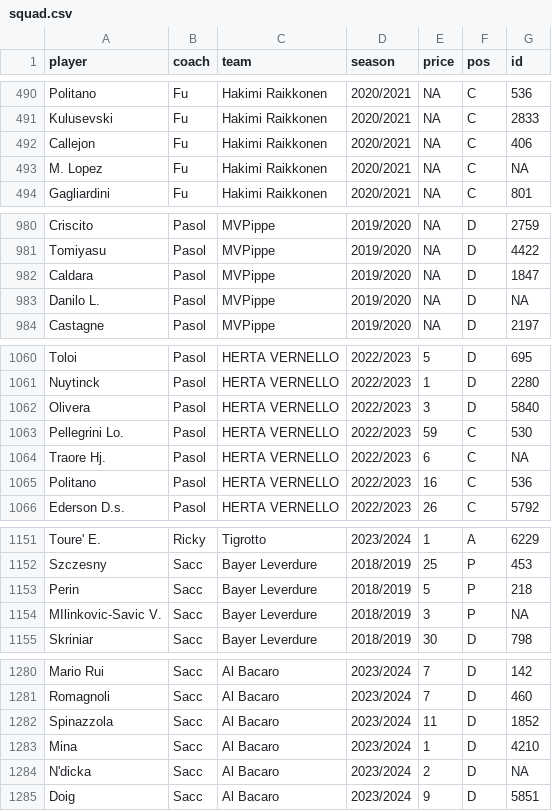
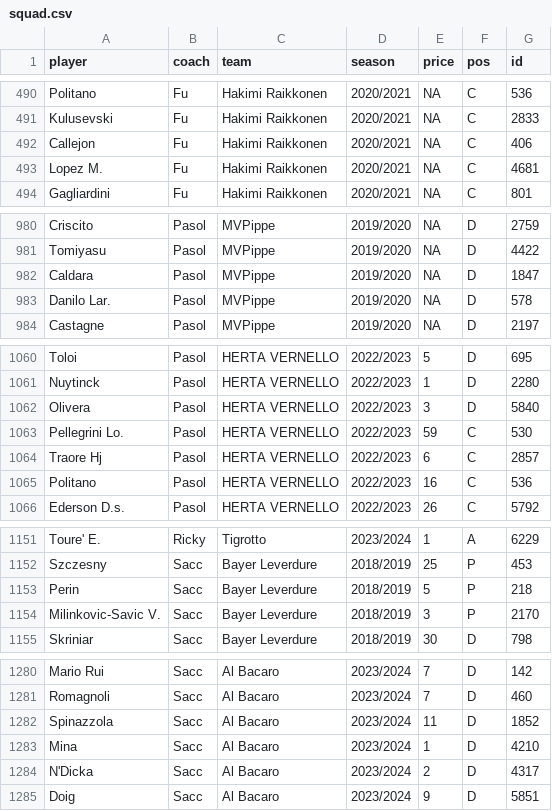
Before and after one commit to lucashrdi/fantastic, a CSV file: mru/csv/squad.csv, drawn as a sheet; only a part is shown, gaps mark what is left out; the diff covers the shown part only; the diff names each change by its address in the sheet, - before the commit and + after, or states it on an @@ line.

Commit message:
players fix

```diff
--- a/mru/csv/squad.csv
+++ b/mru/csv/squad.csv
-A493 (player): M. Lopez
+A493 (player): Lopez M.
-G493 (id): NA
+G493 (id): 4681
-A983 (player): Danilo L.
+A983 (player): Danilo Lar.
-G983 (id): NA
+G983 (id): 578
-A1064 (player): Traore Hj.
+A1064 (player): Traore Hj
-G1064 (id): NA
+G1064 (id): 2857
-A1154 (player): MIlinkovic-Savic V.
+A1154 (player): Milinkovic-Savic V.
-G1154 (id): NA
+G1154 (id): 2170
-A1284 (player): N'dicka
+A1284 (player): N'Dicka
-G1284 (id): NA
+G1284 (id): 4317
```
Also changed, not shown: 34 edited cells elsewhere in this file, mru/csv/players.csv, 2 other files.
